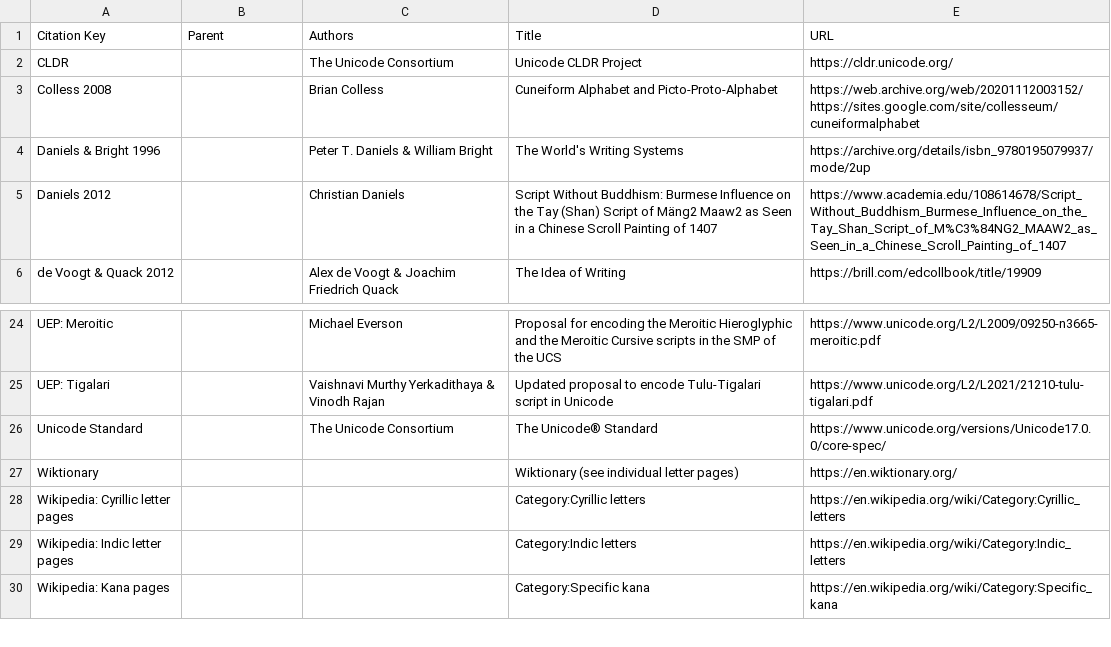
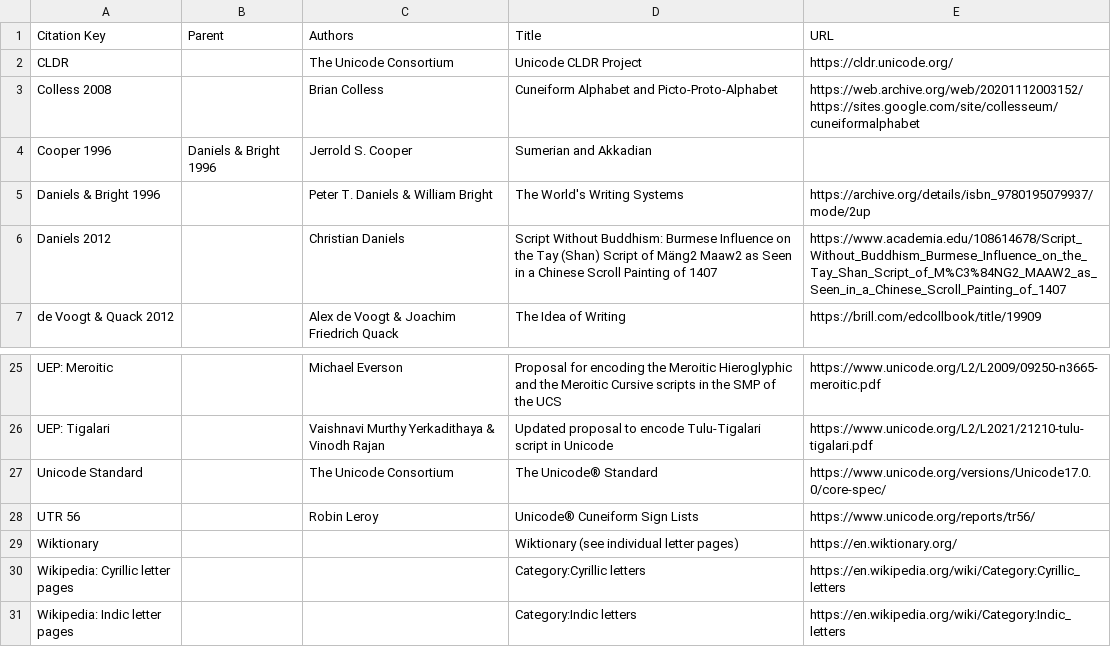
Before and after one commit to DPenner1/WritingSystemHistory, a CSV file: tools/database/resource/sources.csv, drawn as a sheet; only a part is shown, gaps mark what is left out; the shorter side is filled out with more unchanged rows.

Commit message:
update to cuneiform

```diff
--- a/tools/database/resource/sources.csv
+++ b/tools/database/resource/sources.csv
@@ -3,2 +3,3 @@ CLDR,,The Unicode Consortium,Unicode CLDR Project,https://cldr.unicode.org/
 Colless 2008,,Brian Colless,Cuneiform Alphabet and Picto-Proto-Alphabet,https://web.archive.org/web/20201112003152/https://sites.google.com/site/collesseum/cuneiformalphabet
+Cooper 1996,Daniels & Bright 1996,Jerrold S. Cooper,Sumerian and Akkadian
 Daniels & Bright 1996,,Peter T. Daniels & William Bright,The World's Writing Systems,https://archive.org/details/isbn_9780195079937/mode/2up
@@ -26,2 +27,3 @@ UEP: Tigalari,,Vaishnavi Murthy Yerkadithaya & Vinodh Rajan,Updated proposal to
 Unicode Standard,,The Unicode Consortium,The Unicode® Standard,https://www.unicode.org/versions/Unicode17.0.0/core-spec/
+UTR 56,,Robin Leroy,Unicode® Cuneiform Sign Lists,https://www.unicode.org/reports/tr56/
 Wiktionary,,,Wiktionary (see individual letter pages),https://en.wiktionary.org/
```
Also changed, not shown: 2 other files.
